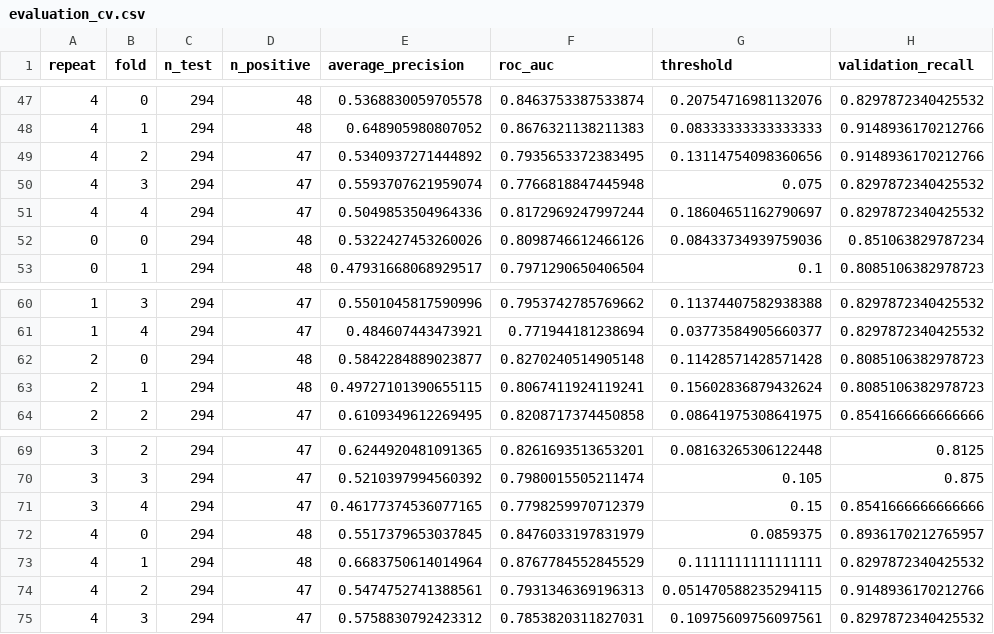
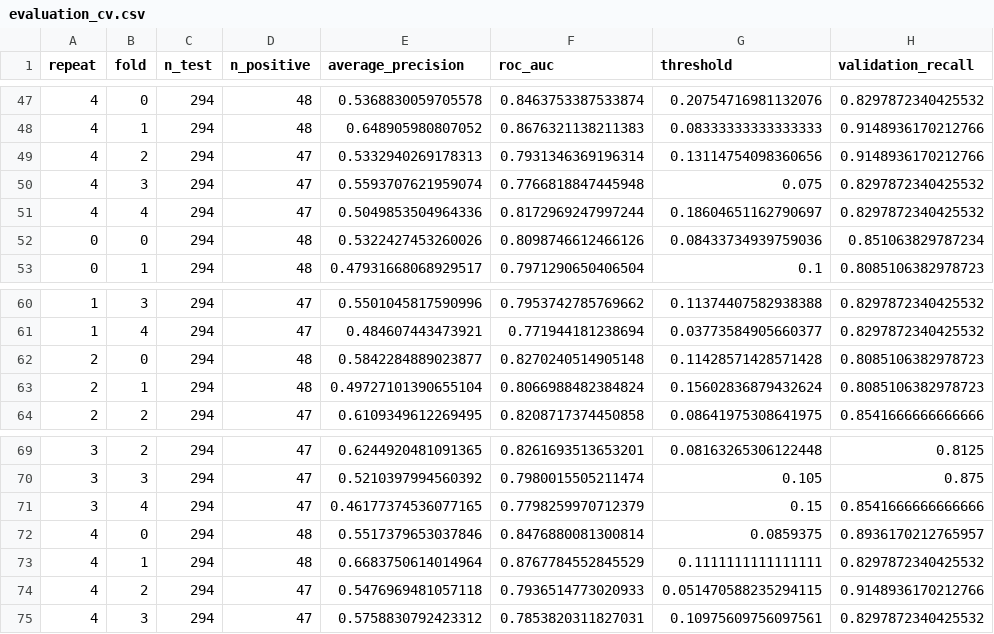
Before and after one commit to BenoitJT-GIRARD/attrition-serving-api, a CSV file: reports/evaluation_cv.csv, drawn as a sheet; only a part is shown, gaps mark what is left out; the diff covers the shown part only; the diff names each change by its address in the sheet, - before the commit and + after, or states it on an @@ line.

```diff
--- a/reports/evaluation_cv.csv
+++ b/reports/evaluation_cv.csv
-E49 (average_precision): 0.5340937271444892
+E49 (average_precision): 0.5332940269178313
-F49 (roc_auc): 0.7935653372383495
+F49 (roc_auc): 0.7931346369196314
-E63 (average_precision): 0.49727101390655115
+E63 (average_precision): 0.49727101390655104
-F63 (roc_auc): 0.8067411924119241
+F63 (roc_auc): 0.8066988482384824
-E72 (average_precision): 0.5517379653037845
+E72 (average_precision): 0.5517379653037846
-F72 (roc_auc): 0.8476033197831979
+F72 (roc_auc): 0.8476880081300814
-E74 (average_precision): 0.5474752741388561
+E74 (average_precision): 0.5476969481057118
-F74 (roc_auc): 0.7931346369196313
+F74 (roc_auc): 0.7936514773020933
```
Also changed, not shown: 27 edited cells elsewhere in this file, reports/calibration.csv, reports/cost_curve.csv, 6 other files.
